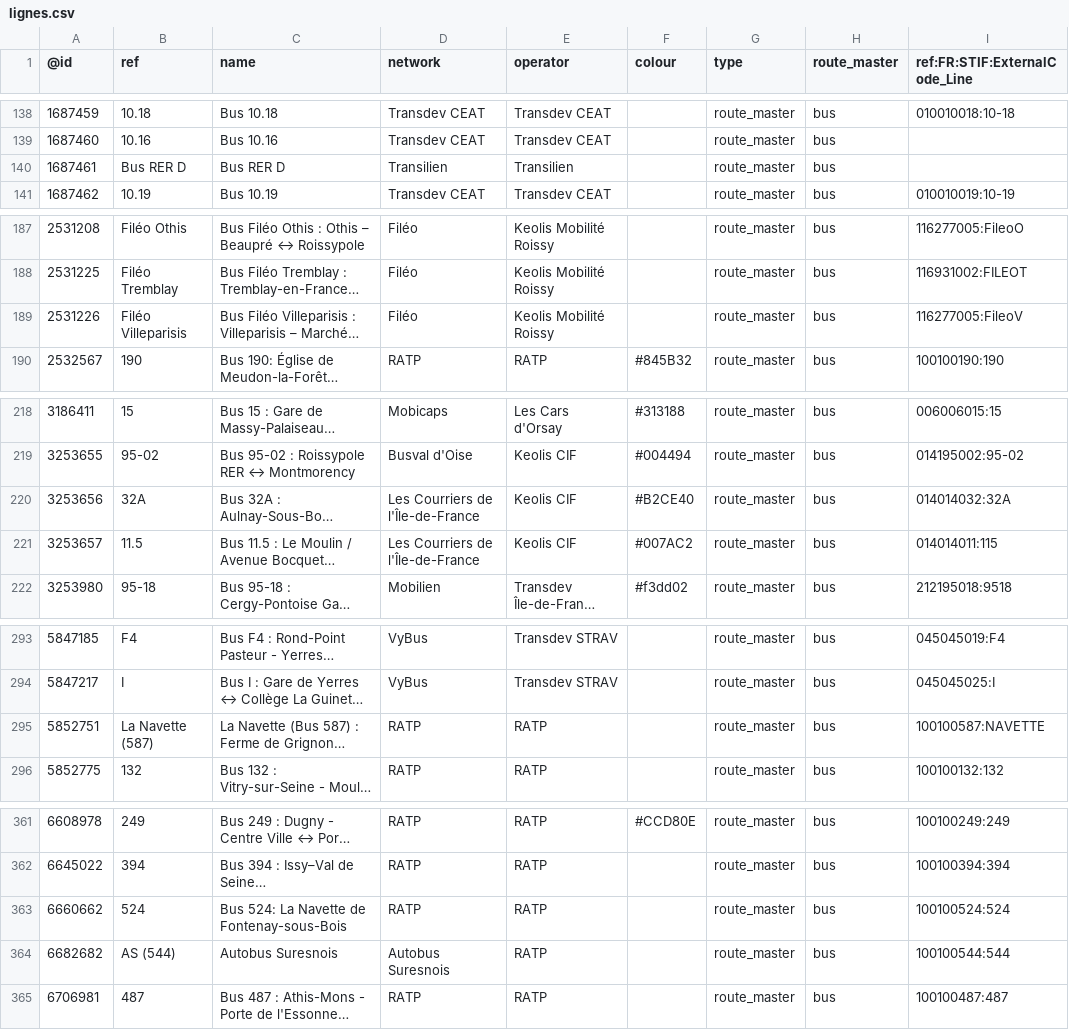
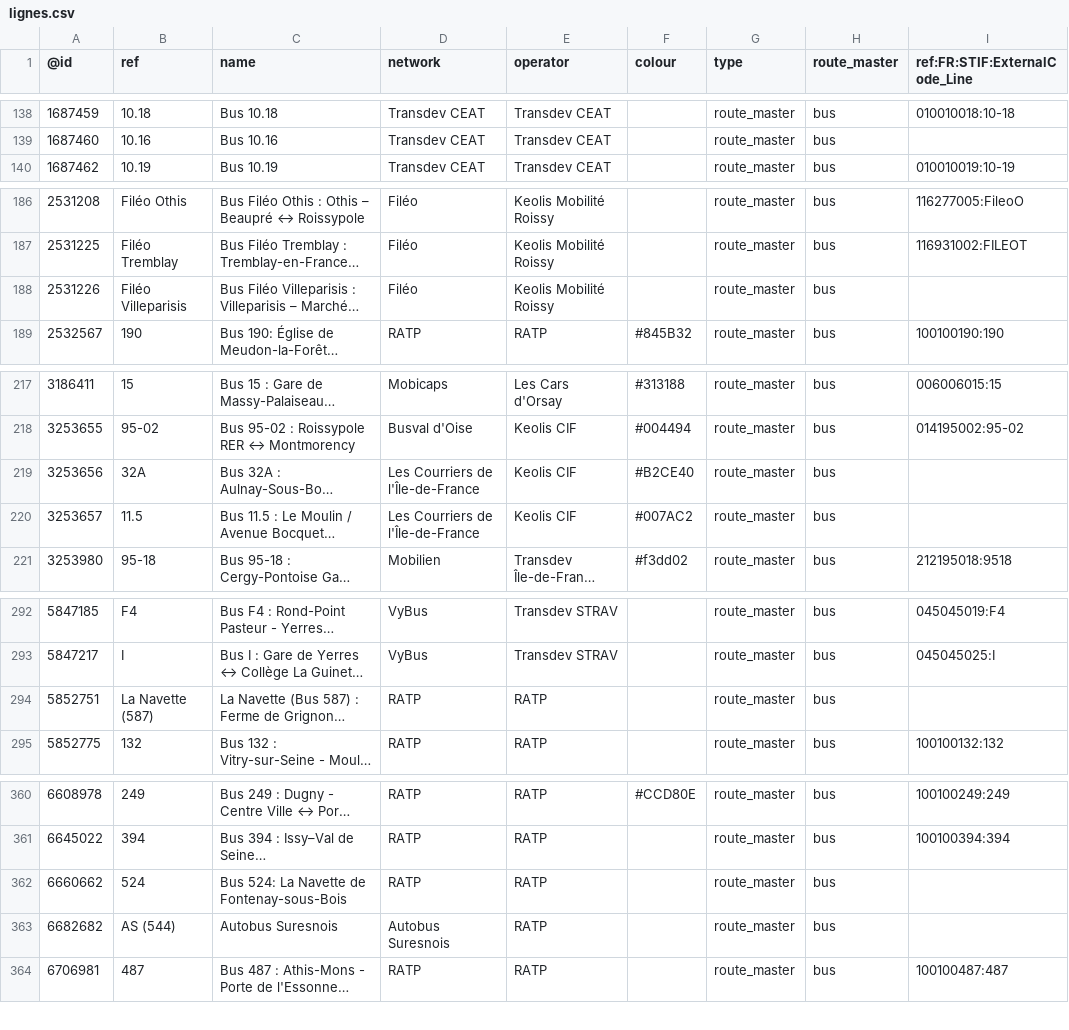
Before and after one commit to nlehuby/OSM_snippets, a CSV file: STIF-to-OSM/data/lignes.csv, drawn as a sheet; only a part is shown, gaps mark what is left out; long unchanged cells end in …; removed rows and columns are numbered as before the commit, all else as after; the diff names each change by its address in the sheet, - before the commit and + after, or states it on an @@ line.

Commit message:
STIF - màj data

```diff
--- a/STIF-to-OSM/data/lignes.csv
+++ b/STIF-to-OSM/data/lignes.csv
-row 140: 1687461 | Bus RER D | Bus RER D | Transilien | Transilien |  | route_master | bus
-I188 (ref:FR:STIF:ExternalCode_Line): 116277005:FileoV
+I188 (ref:FR:STIF:ExternalCode_Line): (empty)
-I219 (ref:FR:STIF:ExternalCode_Line): 014014032:32A
+I219 (ref:FR:STIF:ExternalCode_Line): (empty)
-I220 (ref:FR:STIF:ExternalCode_Line): 014014011:115
+I220 (ref:FR:STIF:ExternalCode_Line): (empty)
-I294 (ref:FR:STIF:ExternalCode_Line): 100100587:NAVETTE
+I294 (ref:FR:STIF:ExternalCode_Line): (empty)
-I362 (ref:FR:STIF:ExternalCode_Line): 100100524:524
+I362 (ref:FR:STIF:ExternalCode_Line): (empty)
-I363 (ref:FR:STIF:ExternalCode_Line): 100100544:544
+I363 (ref:FR:STIF:ExternalCode_Line): (empty)
```
Also changed, not shown: 4 other files.
